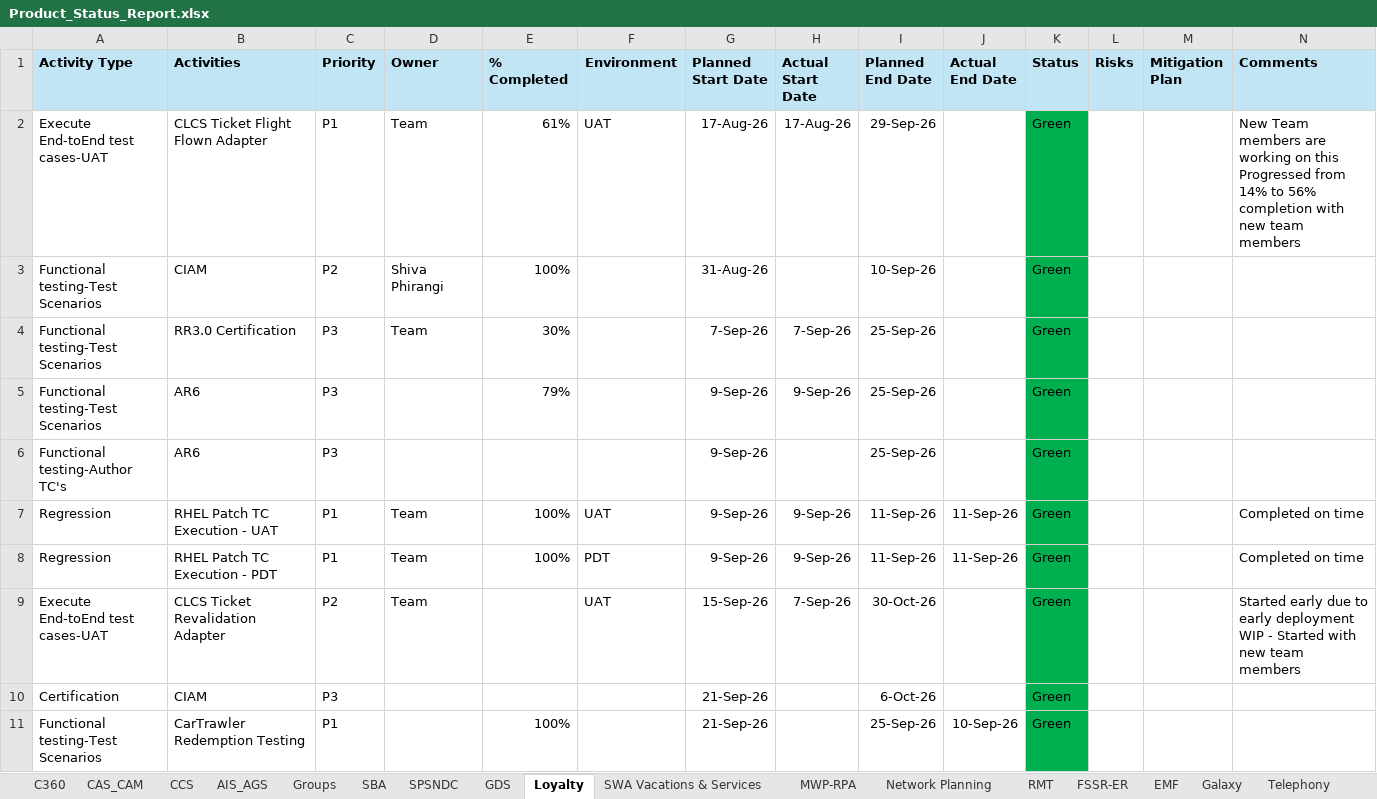
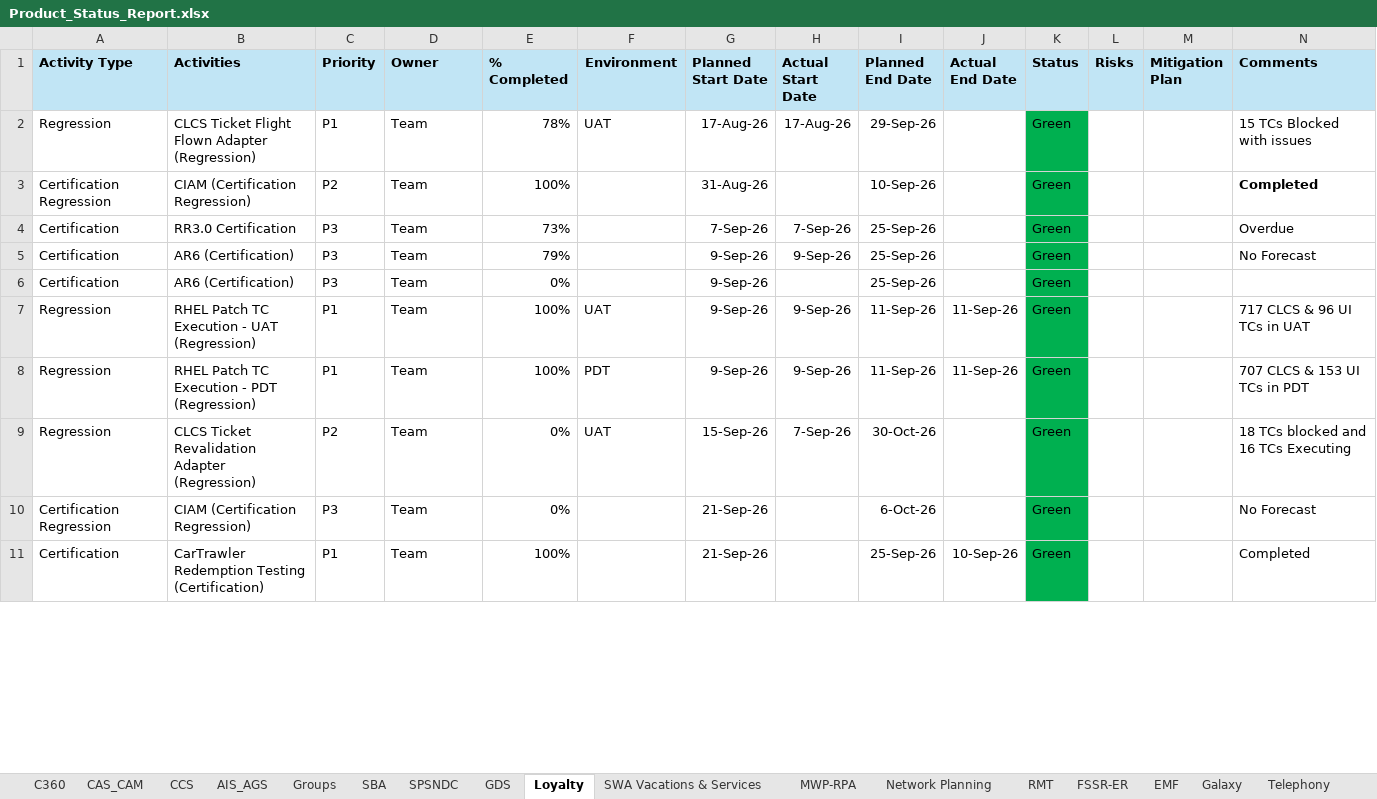
Before and after one commit to Qentelli-Design/SWA, an Excel workbook: Product_Status_Report.xlsx, sheet Loyalty, drawn as a sheet; only a part is shown; values as stored, in another font and other column widths than the file's, no borders; removed rows and columns are numbered as before the commit, all else as after; ↵ is a line break in a cell; the diff covers the shown part only; the diff names each change by its address in the sheet, - before the commit and + after, or states it on an @@ line.

```diff
--- a/Product_Status_Report.xlsx (sheet Loyalty)
+++ b/Product_Status_Report.xlsx (sheet Loyalty)
-A2 (Activity Type): Execute End-toEnd test cases-UAT
+A2 (Activity Type): Regression
-B2 (Activities): CLCS Ticket Flight Flown Adapter
+B2 (Activities): CLCS Ticket Flight Flown Adapter (Regression)
-E2 (% Completed): 61%
+E2 (% Completed): 78%
-N2 (Comments): New Team members are working on this ↵ Progressed from 14% to 56% completion with new team members
+N2 (Comments): 15 TCs Blocked with issues
-A3 (Activity Type): Functional testing-Test Scenarios
+A3 (Activity Type): Certification Regression
-B3 (Activities): CIAM
+B3 (Activities): CIAM (Certification Regression)
-D3 (Owner): Shiva Phirangi
+D3 (Owner): Team
-N3 (Comments): (empty)
+N3 (Comments): Completed
-A4:A5 (Activity Type): Functional testing-Test Scenarios
+A4:A5 (Activity Type): Certification
-E4 (% Completed): 30%
+E4 (% Completed): 73%
-N4 (Comments): (empty)
+N4 (Comments): Overdue
-B5:B6 (Activities): AR6
+B5:B6 (Activities): AR6 (Certification)
-D5:D6 (Owner): (empty)
+D5:D6 (Owner): Team
-N5 (Comments): (empty)
+N5 (Comments): No Forecast
-A6 (Activity Type): Functional testing-Author TC's
+A6 (Activity Type): Certification
-E6 (% Completed): (empty)
+E6 (% Completed): 0%
-B7 (Activities): RHEL Patch TC Execution - UAT
+B7 (Activities): RHEL Patch TC Execution - UAT (Regression)
-N7 (Comments): Completed on time
+N7 (Comments): 717 CLCS & 96 UI TCs in UAT
-B8 (Activities): RHEL Patch TC Execution - PDT
+B8 (Activities): RHEL Patch TC Execution - PDT (Regression)
-N8 (Comments): Completed on time
+N8 (Comments): 707 CLCS & 153 UI TCs in PDT
-A9 (Activity Type): Execute End-toEnd test cases-UAT
+A9 (Activity Type): Regression
-B9 (Activities): CLCS Ticket Revalidation Adapter
+B9 (Activities): CLCS Ticket Revalidation Adapter (Regression)
-E9 (% Completed): (empty)
+E9 (% Completed): 0%
-N9 (Comments): Started early due to early deployment ↵ WIP - Started with new team members
+N9 (Comments): 18 TCs blocked and 16 TCs Executing
-row 10: Certification | CIAM | P3 |  |  |  | 21-Sep-26 |  | 6-Oct-26 |  | Green
+row 10: Certification Regression | CIAM (Certification Regression) | P3 | Team | 0% |  | 21-Sep-26 |  | 6-Oct-26 |  | Green |  |  | No Forecast
-A11 (Activity Type): Functional testing-Test Scenarios
+A11 (Activity Type): Certification
-B11 (Activities): CarTrawler Redemption Testing
+B11 (Activities): CarTrawler Redemption Testing (Certification)
-D11 (Owner): (empty)
+D11 (Owner): Team
-N11 (Comments): (empty)
+N11 (Comments): Completed
```
Also changed, not shown: 2 added rows, 2 removed rows and 24 edited cells elsewhere in this sheet, sheet Network Planning, sheet SPSNDC, sheet MWP-RPA, sheet SBA, sheet SWA Vacations & Services, sheet C360, 4 more sheets, CCC_Resources.xlsx, 4 other files.
